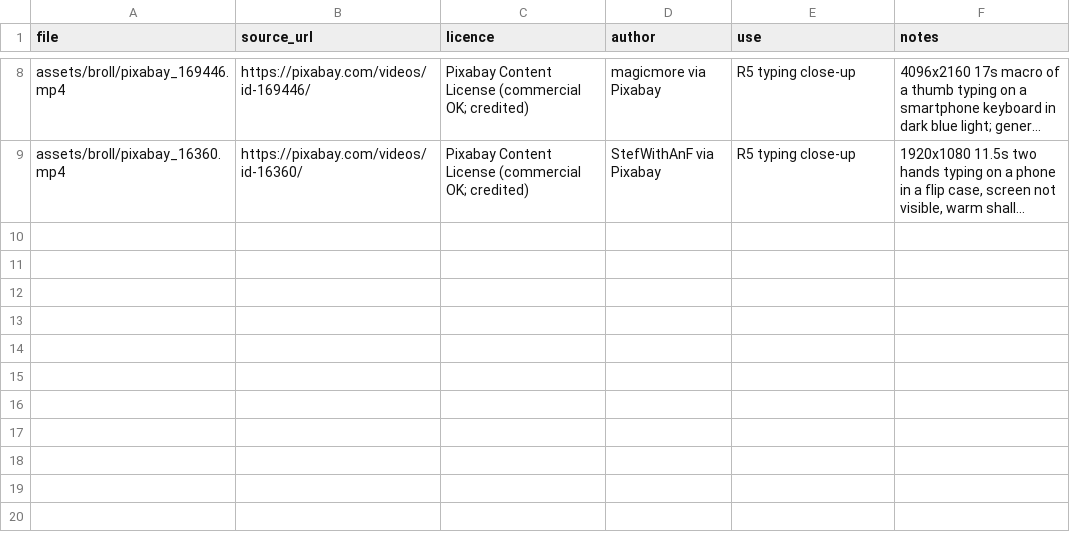
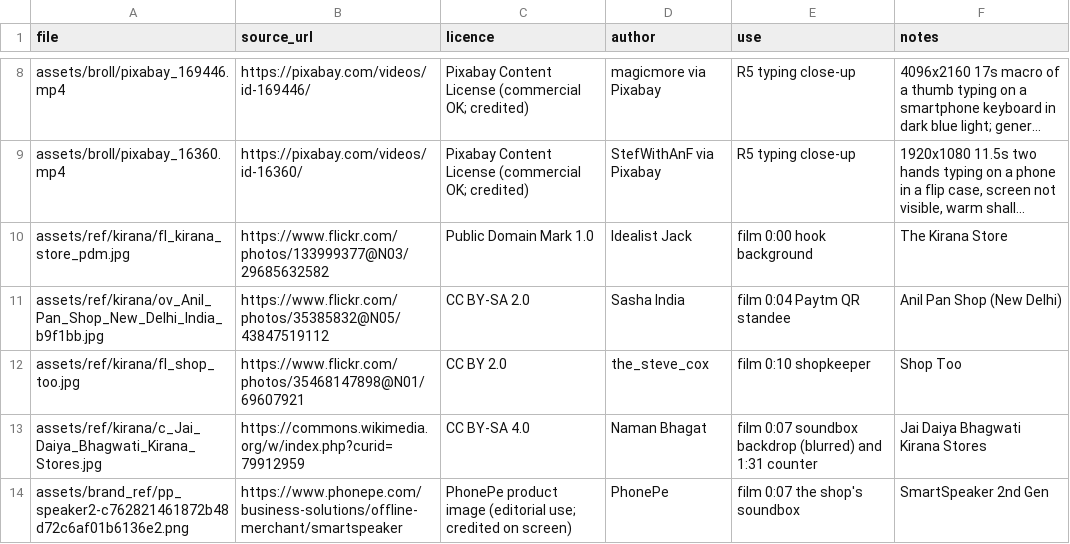
Before and after one commit to mkmk749278/Creator, a CSV file: projects/upi-money-deducted/media_manifest.csv, drawn as a sheet; only a part is shown, gaps mark what is left out; long unchanged cells end in …; the diff names each change by its address in the sheet, - before the commit and + after, or states it on an @@ line.

```diff
--- a/projects/upi-money-deducted/media_manifest.csv
+++ b/projects/upi-money-deducted/media_manifest.csv
+row 10: assets/ref/kirana/fl_kirana_store_pdm.jpg | https://www.flickr.com/photos/133999377@N03/29685632582 | Public Domain Mark 1.0 | Idealist Jack | film 0:00 hook background | The Kirana Store
+row 11: assets/ref/kirana/ov_Anil_Pan_Shop_New_Delhi_India_b9f1bb.jpg | https://www.flickr.com/photos/35385832@N05/43847519112 | CC BY-SA 2.0 | Sasha India | film 0:04 Paytm QR standee | Anil Pan Shop (New Delhi)
+row 12: assets/ref/kirana/fl_shop_too.jpg | https://www.flickr.com/photos/35468147898@N01/69607921 | CC BY 2.0 | the_steve_cox | film 0:10 shopkeeper | Shop Too
+row 13: assets/ref/kirana/c_Jai_Daiya_Bhagwati_Kirana_Stores.jpg | https://commons.wikimedia.org/w/index.php?curid=79912959 | CC BY-SA 4.0 | Naman Bhagat | film 0:07 soundbox backdrop (blurred) and 1:31 counter | Jai Daiya Bhagwati Kirana Stores
+row 14: assets/brand_ref/pp_speaker2-c762821461872b48d72c6af01b6136e2.png | https://www.phonepe.com/business-solutions/offline-merchant/smartspeaker | PhonePe product image (editorial use; credited on screen) | PhonePe | film 0:07 the shop's soundbox | SmartSpeaker 2nd Gen
```
Also changed, not shown: 3 other files.
